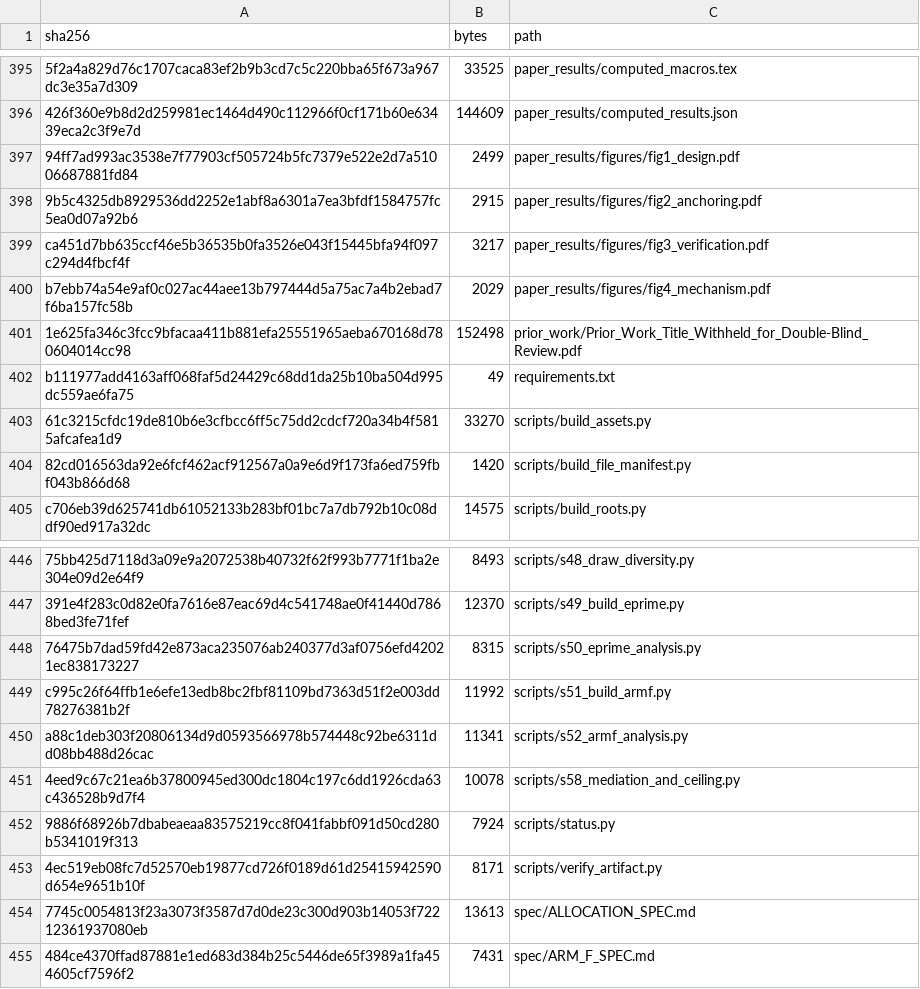
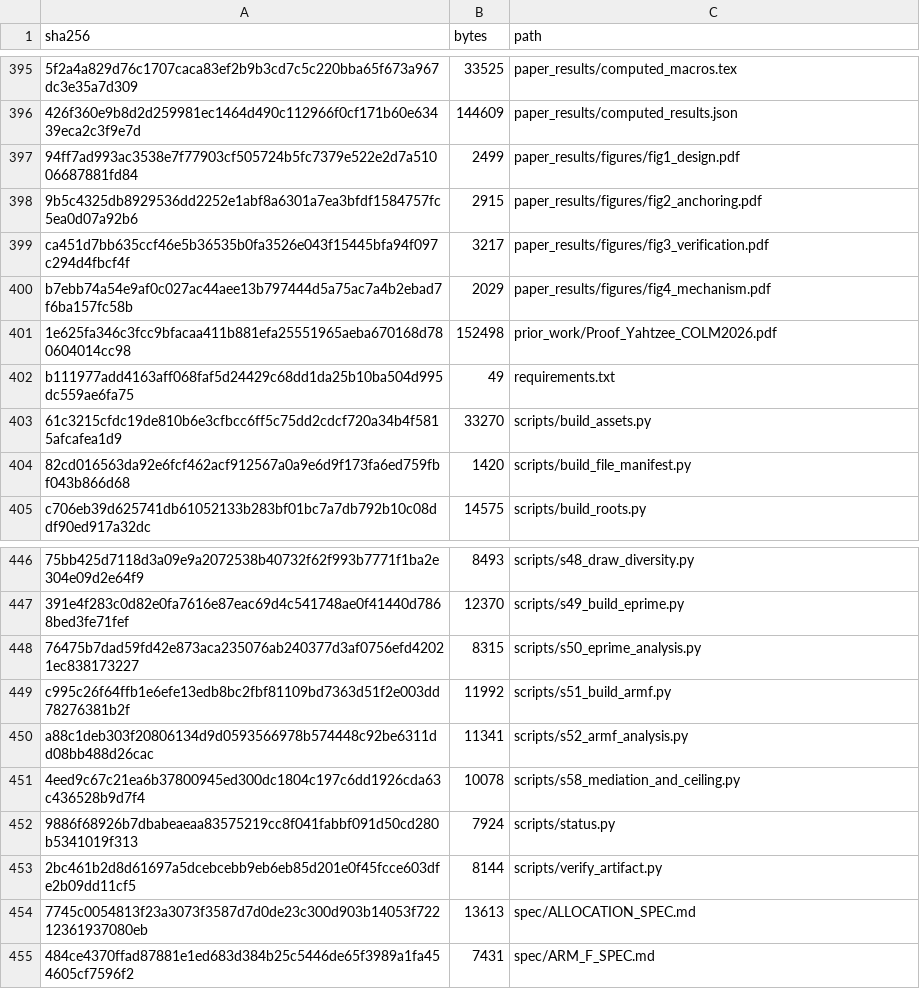
Before and after one commit to areyareddy/w1-recovery-interfaces-artifact, a CSV file: FILE_MANIFEST_SHA256.csv, drawn as a sheet; only a part is shown, gaps mark what is left out.

Commit message:
Rename prior-work manuscript to Proof_Yahtzee_COLM2026.pdf

```diff
--- a/FILE_MANIFEST_SHA256.csv
+++ b/FILE_MANIFEST_SHA256.csv
@@ -400,3 +400,3 @@ ca451d7bb635ccf46e5b36535b0fa3526e043f15445bfa94f097c294d4fbcf4f,3217,paper_resu
 b7ebb74a54e9af0c027ac44aee13b797444d5a75ac7a4b2ebad7f6ba157fc58b,2029,paper_results/figures/fig4_mechanism.pdf
-1e625fa346c3fcc9bfacaa411b881efa25551965aeba670168d780604014cc98,152498,prior_work/Prior_Work_Title_Withheld_for_Double-Blind_Review.pdf
+1e625fa346c3fcc9bfacaa411b881efa25551965aeba670168d780604014cc98,152498,prior_work/Proof_Yahtzee_COLM2026.pdf
 b111977add4163aff068faf5d24429c68dd1da25b10ba504d995dc559ae6fa75,49,requirements.txt
@@ -452,3 +452,3 @@ a88c1deb303f20806134d9d0593566978b574448c92be6311dd08bb488d26cac,11341,scripts/s
 9886f68926b7dbabeaeaa83575219cc8f041fabbf091d50cd280b5341019f313,7924,scripts/status.py
-4ec519eb08fc7d52570eb19877cd726f0189d61d25415942590d654e9651b10f,8171,scripts/verify_artifact.py
+2bc461b2d8d61697a5dcebcebb9eb6eb85d201e0f45fcce603dfe2b09dd11cf5,8144,scripts/verify_artifact.py
 7745c0054813f23a3073f3587d7d0de23c300d903b14053f72212361937080eb,13613,spec/ALLOCATION_SPEC.md
```
Also changed, not shown: 2 other files.
